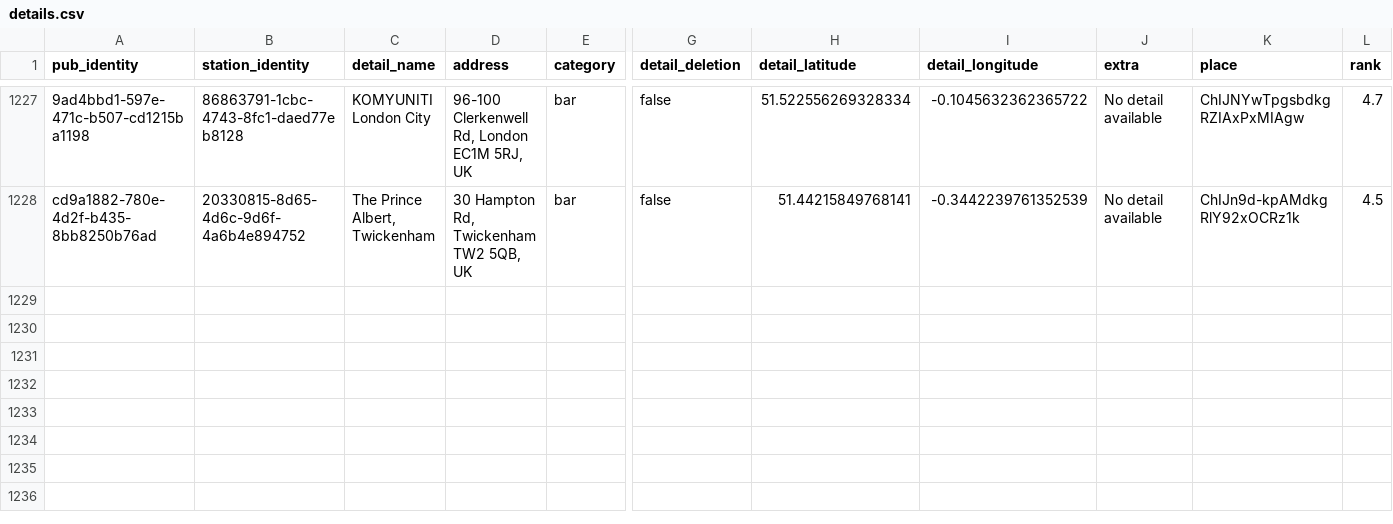
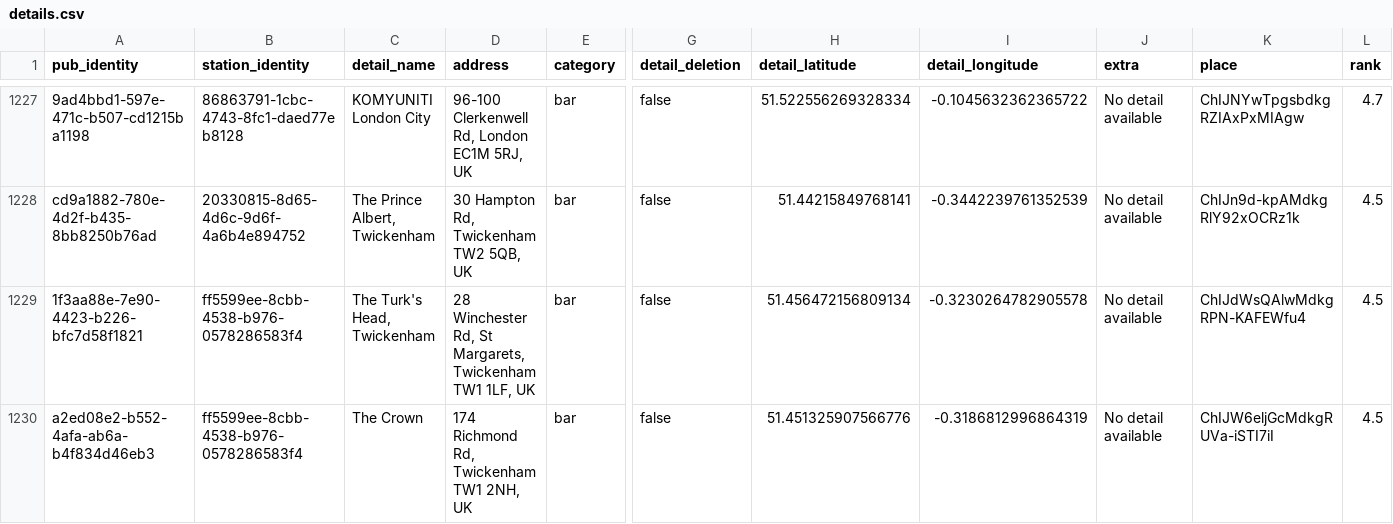
Before and after one commit to cartsmate/thepubpicker, a CSV file: files/details.csv, drawn as a sheet; only a part is shown, gaps mark what is left out; rows hold the shown columns only; the diff names each change by its address in the sheet, - before the commit and + after, or states it on an @@ line.

```diff
--- a/files/details.csv
+++ b/files/details.csv
+row 1229: 1f3aa88e-7e90-4423-b226-bfc7d58f1821 | ff5599ee-8cbb-4538-b976-0578286583f4 | The Turk's Head, Twickenham | 28 Winchester Rd, St Margarets, Twickenham TW1 1LF, UK | bar | false | 51.456472156809134 | -0.3230264782905578 | No detail available | ChIJdWsQAlwMdkgRPN-KAFEWfu4 | 4.5
+row 1230: a2ed08e2-b552-4afa-ab6a-b4f834d46eb3 | ff5599ee-8cbb-4538-b976-0578286583f4 | The Crown | 174 Richmond Rd, Twickenham TW1 2NH, UK | bar | false | 51.451325907566776 | -0.3186812996864319 | No detail available | ChIJW6eljGcMdkgRUVa-iSTI7iI | 4.5
```
Also changed, not shown: files/diary.csv, 7 other files.
